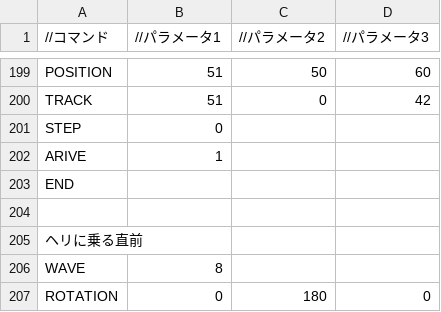
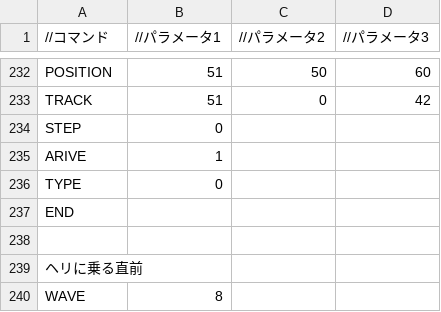
Before and after one commit to Shimada0317/MyEngine, a CSV file: Resources/LoadEnemy.csv, drawn as a sheet; only a part is shown, gaps mark what is left out; the diff covers the shown part only.

```diff
--- a/Resources/LoadEnemy.csv
+++ b/Resources/LoadEnemy.csv
@@ -202,2 +235,3 @@ STEP,0,,
 ARIVE,1,,
+TYPE,0,,
 END,,,
@@ -206,2 +240 @@ END,,,
 WAVE,8,,
-ROTATION,0,180,0
```
Also changed, not shown: 34 added rows and 1 edited cell elsewhere in this file, 5 other files.
